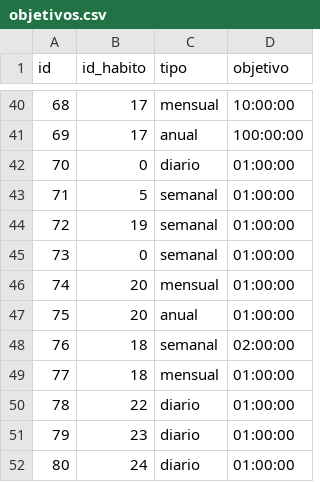
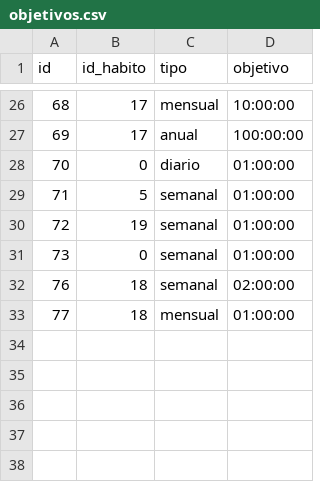
Before and after one commit to jvarlan/habit-tracker, a CSV file: datos/objetivos.csv, drawn as a sheet; only a part is shown, gaps mark what is left out; the diff covers the shown part only; the diff names each change by its address in the sheet, - before the commit and + after, or states it on an @@ line.

```diff
--- a/datos/objetivos.csv
+++ b/datos/objetivos.csv
-row 46: 74 | 20 | mensual | 01:00:00
-row 47: 75 | 20 | anual | 01:00:00
-row 50: 78 | 22 | diario | 01:00:00
-row 51: 79 | 23 | diario | 01:00:00
-row 52: 80 | 24 | diario | 01:00:00
```
Also changed, not shown: 14 removed rows elsewhere in this file, datos/temporizadores.csv, 7 other files.
